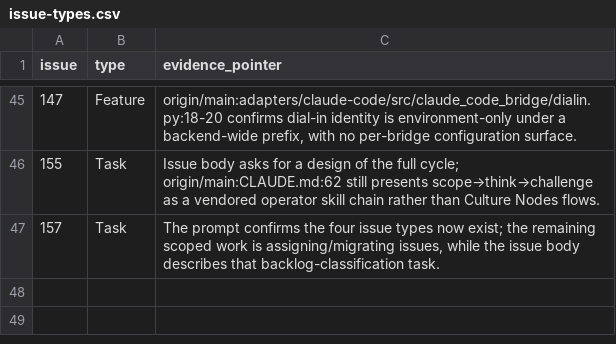
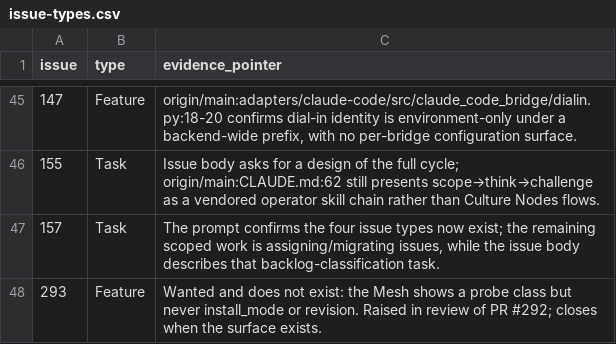
Before and after one commit to agentculture/culture-nodes, a CSV file: docs/triage/issue-types.csv, drawn as a sheet; only a part is shown, gaps mark what is left out.

```diff
--- a/docs/triage/issue-types.csv
+++ b/docs/triage/issue-types.csv
@@ -47 +47,2 @@ issue,type,evidence_pointer
 157,Task,"The prompt confirms the four issue types now exist; the remaining scoped work is assigning/migrating issues, while the issue body describes that backlog-classification task."
+293,Feature,"Wanted and does not exist: the Mesh shows a probe class but never install_mode or revision. Raised in review of PR #292; closes when the surface exists."
```
Also changed, not shown: docs/triage/dispositions.csv, 1 other file.
